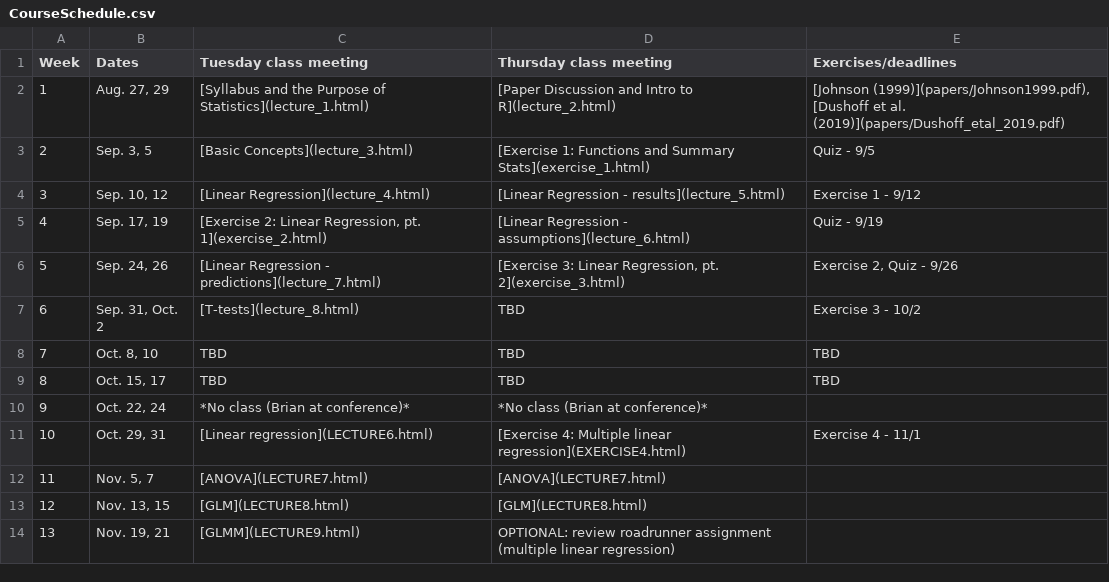
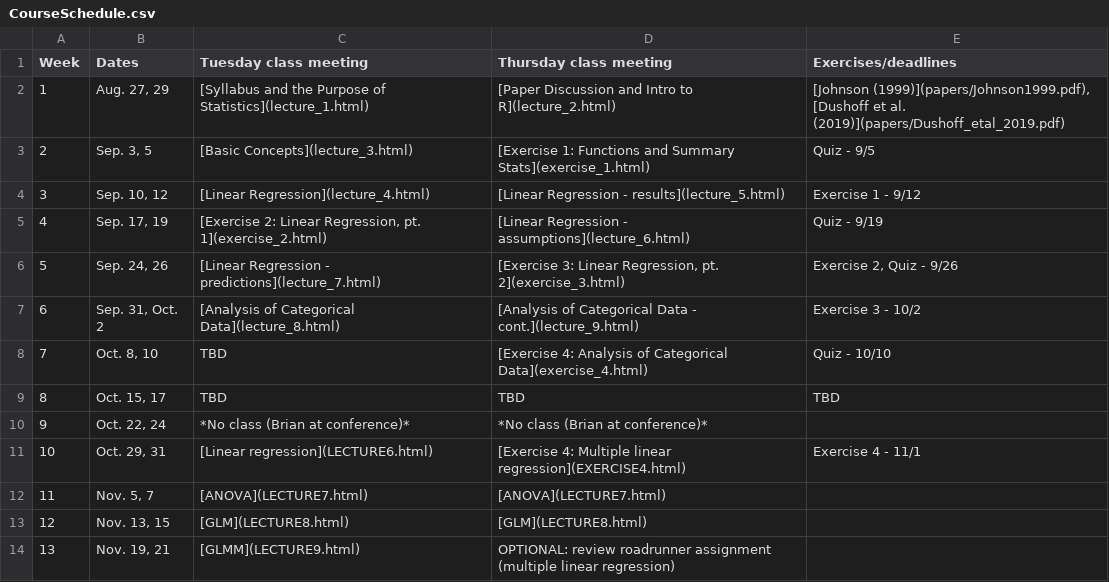
Before and after one commit to brianfolt/NRES_710, a CSV file: CourseSchedule.csv, drawn as a sheet; only a part is shown.

Commit message:
updating schedule, populating with script for lecture_9

```diff
--- a/CourseSchedule.csv
+++ b/CourseSchedule.csv
@@ -6,4 +6,4 @@ Week,Dates,Tuesday class meeting,Thursday class meeting,Exercises/deadlines
 5,"Sep. 24, 26",[Linear Regression - predictions](lecture_7.html),"[Exercise 3: Linear Regression, pt. 2](exercise_3.html)","Exercise 2, Quiz - 9/26"
-6,"Sep. 31, Oct. 2",[T-tests](lecture_8.html),TBD,Exercise 3 - 10/2
-7,"Oct. 8, 10",TBD,TBD,TBD
+6,"Sep. 31, Oct. 2",[Analysis of Categorical Data](lecture_8.html),[Analysis of Categorical Data - cont.](lecture_9.html),Exercise 3 - 10/2
+7,"Oct. 8, 10",TBD,[Exercise 4: Analysis of Categorical Data](exercise_4.html),Quiz - 10/10
 8,"Oct. 15, 17",TBD,TBD,TBD
```
Also changed, not shown: 8 other files.
